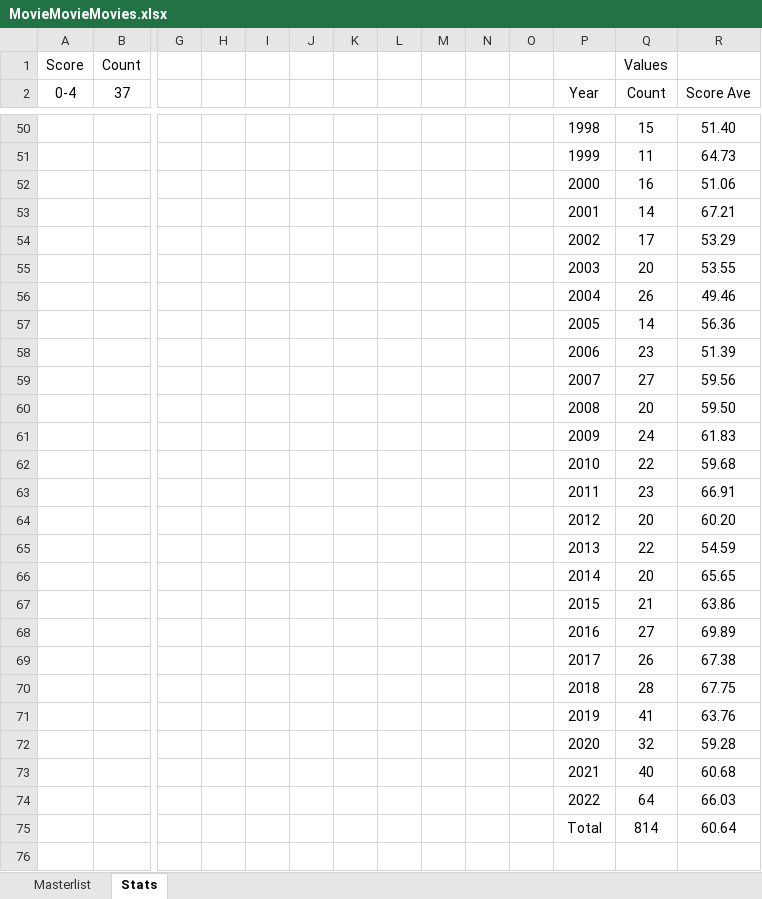
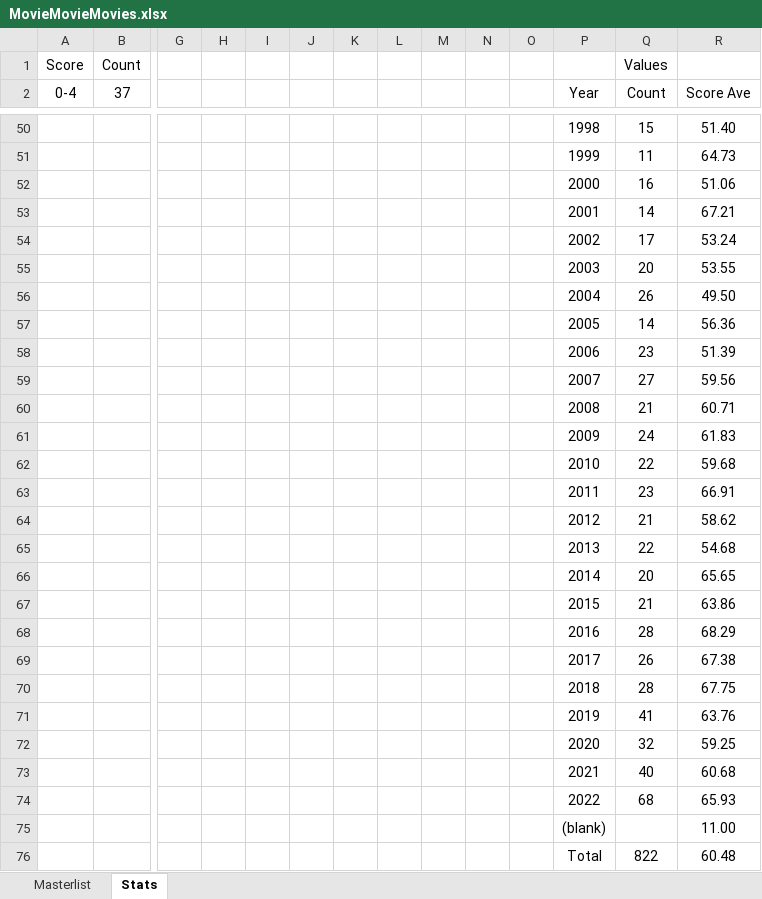
Before and after one commit to helfy18/my-movie-site, an Excel workbook: src/data/MovieMovieMovies.xlsx, sheet Stats, drawn as a sheet; only a part is shown, gaps mark what is left out; values as stored, in another font and other column widths than the file's, no borders; charts and pictures and conditional formats not drawn; removed rows and columns are numbered as before the commit, all else as after; rows hold the shown columns only; the diff covers the shown part only; the diff names each change by its address in the sheet, - before the commit and + after, or states it on an @@ line.

```diff
--- a/src/data/MovieMovieMovies.xlsx (sheet Stats)
+++ b/src/data/MovieMovieMovies.xlsx (sheet Stats)
-R54 (Score Ave): 53.29
+R54 (Score Ave): 53.24
-R56 (Score Ave): 49.46
+R56 (Score Ave): 49.50
-row 60:  |  |  |  |  |  |  |  |  |  |  | 2008 | 20 | 59.50
+row 60:  |  |  |  |  |  |  |  |  |  |  | 2008 | 21 | 60.71
-row 64:  |  |  |  |  |  |  |  |  |  |  | 2012 | 20 | 60.20
+row 64:  |  |  |  |  |  |  |  |  |  |  | 2012 | 21 | 58.62
-R65 (Score Ave): 54.59
+R65 (Score Ave): 54.68
-row 68:  |  |  |  |  |  |  |  |  |  |  | 2016 | 27 | 69.89
+row 68:  |  |  |  |  |  |  |  |  |  |  | 2016 | 28 | 68.29
-R72 (Score Ave): 59.28
+R72 (Score Ave): 59.25
-row 74:  |  |  |  |  |  |  |  |  |  |  | 2022 | 64 | 66.03
-row 75:  |  |  |  |  |  |  |  |  |  |  | Total | 814 | 60.64
+row 74:  |  |  |  |  |  |  |  |  |  |  | 2022 | 68 | 65.93
+row 75:  |  |  |  |  |  |  |  |  |  |  | (blank) |  | 11.00
+row 76:  |  |  |  |  |  |  |  |  |  |  | Total | 822 | 60.48
```
Also changed, not shown: 3 added rows, 3 removed rows and 45 edited cells elsewhere in this sheet, sheet Masterlist, hidden cells, charts or pictures, 1 other file.
